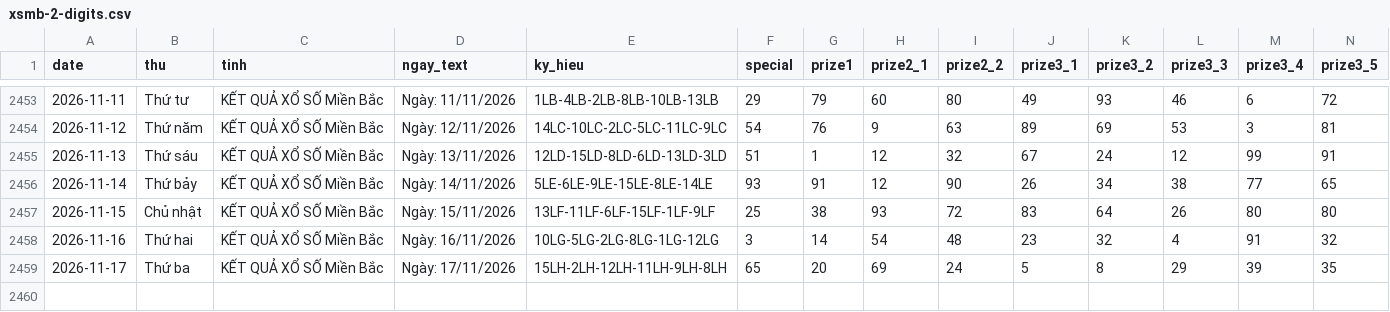
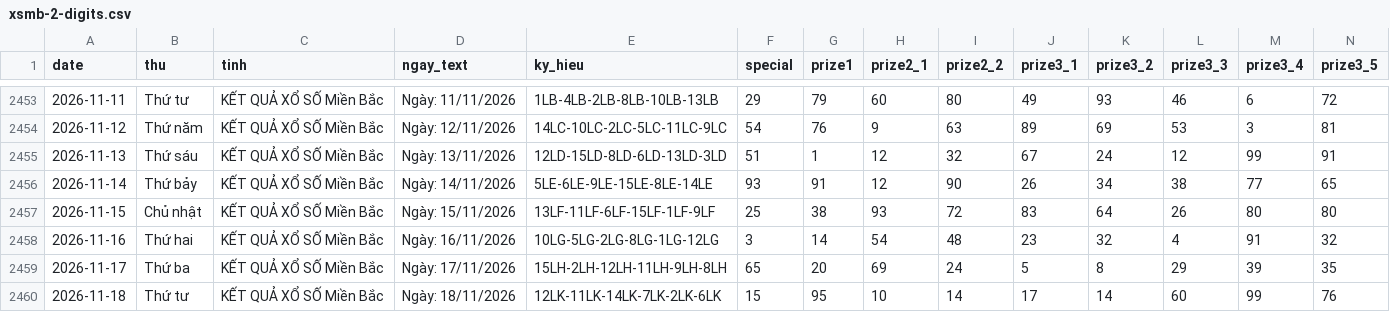
Before and after one commit to tuanseo5t-alt/xsmb-analysis, a CSV file: data/xsmb-2-digits.csv, drawn as a sheet; only a part is shown, gaps mark what is left out; rows hold the shown columns only; the diff names each change by its address in the sheet, - before the commit and + after, or states it on an @@ line.

```diff
--- a/data/xsmb-2-digits.csv
+++ b/data/xsmb-2-digits.csv
+row 2460: 2026-11-18 | Thứ tư | KẾT QUẢ XỔ SỐ Miền Bắc | Ngày: 18/11/2026 | 12LK-11LK-14LK-7LK-2LK-6LK | 15 | 95 | 10 | 14 | 17 | 14 | 60 | 99 | 76
```
Also changed, not shown: data/xsmb-sparse.csv, data/xsmb.csv, 14 other files.
